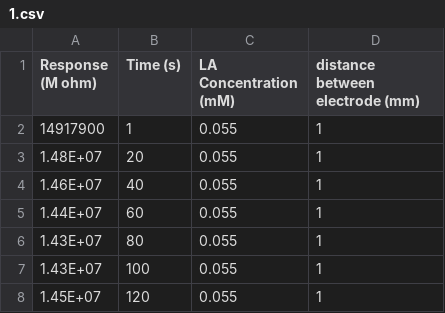
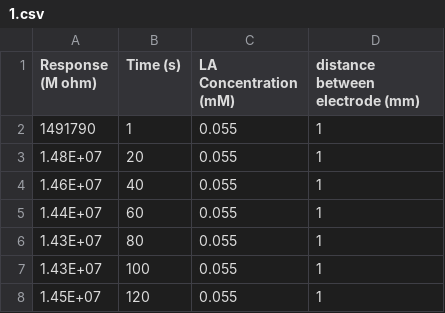
Before and after one commit to MonikSense/MonikSense, a CSV file: 1.csv, drawn as a sheet; only a part is shown.

Commit message:
Update 1.csv

```diff
--- a/1.csv
+++ b/1.csv
@@ -1,3 +1,3 @@
 Response (M ohm),Time (s),LA Concentration (mM),distance between electrode (mm)
-14917900,1,0.055,1
+1491790,1,0.055,1
 1.48E+07,20,0.055,1
```
